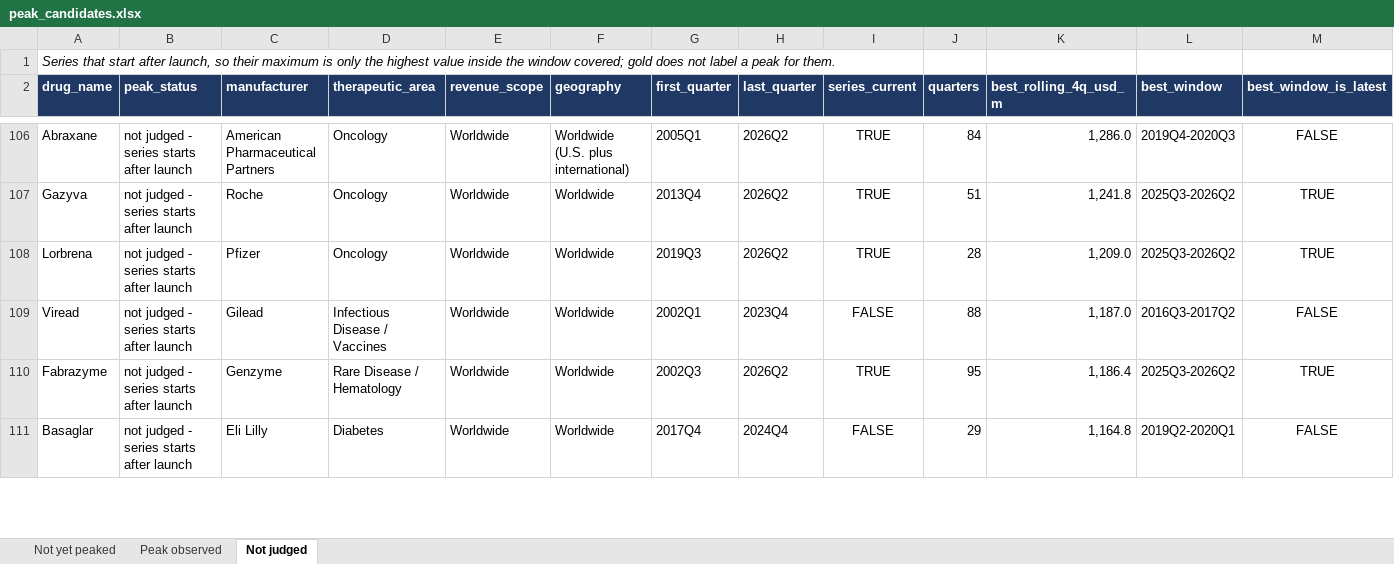
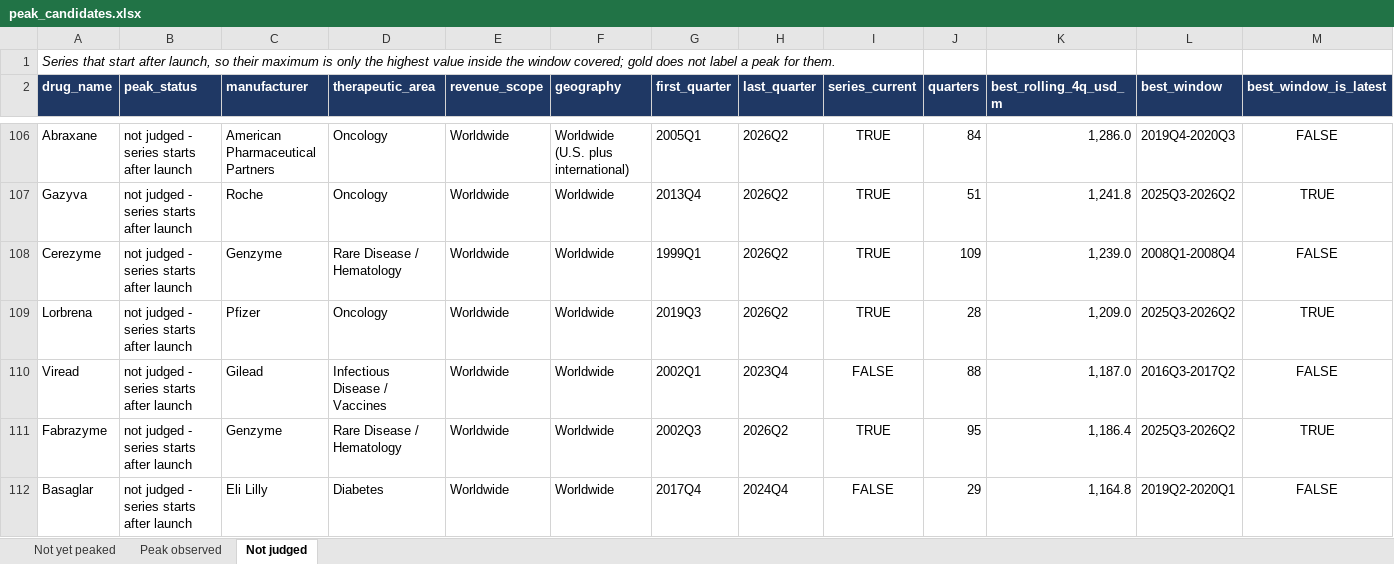
Before and after one commit to shourya0523/pharma-analog-uptake-workbench, an Excel workbook: exports/peak_candidates.xlsx, sheet Not judged, drawn as a sheet; only a part is shown, gaps mark what is left out; values as stored, in another font and other column widths than the file's, no borders; rows hold the shown columns only; the diff covers the shown part only; the diff names each change by its address in the sheet, - before the commit and + after, or states it on an @@ line.

```diff
--- a/exports/peak_candidates.xlsx (sheet Not judged)
+++ b/exports/peak_candidates.xlsx (sheet Not judged)
+row 108: Cerezyme | not judged - series starts after launch | Genzyme | Rare Disease / Hematology | Worldwide | Worldwide | 1999Q1 | 2026Q2 | TRUE | 109 | 1,239.0 | 2008Q1-2008Q4 | FALSE
```
Also changed, not shown: 2 added rows, 3 removed rows and 18 edited cells elsewhere in this sheet, 36 other files.
